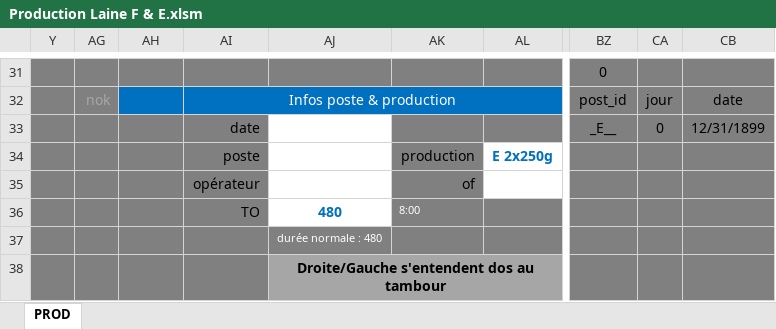
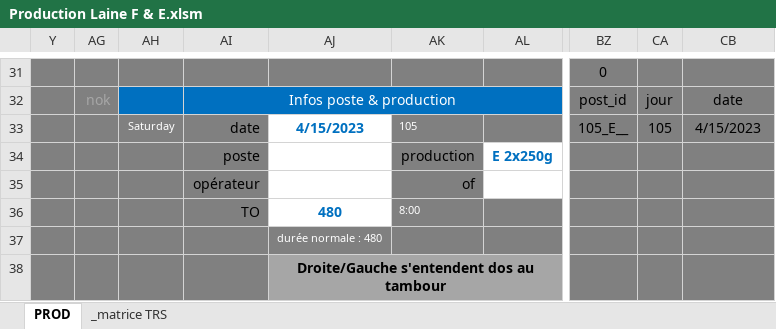
Before and after one commit to NicoWithManyO/sgq, an Excel workbook: Production Laine F & E.xlsm, sheet PROD, drawn as a sheet; only a part is shown, gaps mark what is left out; values as stored, in another font and other column widths than the file's, no borders; charts and pictures and conditional formats not drawn; the diff names each change by its address in the sheet, - before the commit and + after, or states it on an @@ line.

```diff
--- a/Production Laine F & E.xlsm (sheet PROD)
+++ b/Production Laine F & E.xlsm (sheet PROD)
@@ sheet tab unhidden: _matrice TRS @@
-AH33: (empty)
+AH33: Saturday
-AJ33: (empty)
+AJ33: 4/15/2023
-AK33: (empty)
+AK33: 105
-BZ33: _E__
+BZ33: 105_E__
-CA33: 0
+CA33: 105
-CB33: 12/31/1899
+CB33: 4/15/2023
```
Also changed, not shown: charts or pictures, beta.xlsm, 2 other files.
